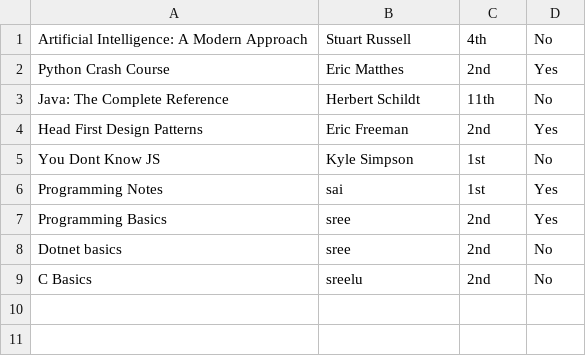
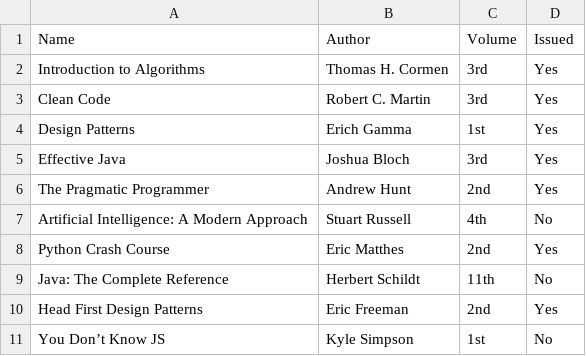
Before and after one commit to Sree2011/library-management-system-python, a CSV file: python/data/books.csv, drawn as a sheet.

```diff
--- a/python/data/books.csv
+++ b/python/data/books.csv
@@ -1 +1,7 @@
+Name,Author,Volume,Issued
+Introduction to Algorithms,Thomas H. Cormen,3rd,Yes
+Clean Code,Robert C. Martin,3rd,Yes
+Design Patterns,Erich Gamma,1st,Yes
+Effective Java,Joshua Bloch,3rd,Yes
+The Pragmatic Programmer,Andrew Hunt,2nd,Yes
 Artificial Intelligence: A Modern Approach,Stuart Russell,4th,No
@@ -4,6 +10,2 @@ Java: The Complete Reference,Herbert Schildt,11th,No
 Head First Design Patterns,Eric Freeman,2nd,Yes
-You Dont Know JS,Kyle Simpson,1st,No
-Programming Notes,sai,1st,Yes
-Programming Basics,sree,2nd,Yes
-Dotnet basics,sree,2nd,No
-C Basics,sreelu,2nd,No
+You Don’t Know JS,Kyle Simpson,1st,No
```
Also changed, not shown: 3 other files.
